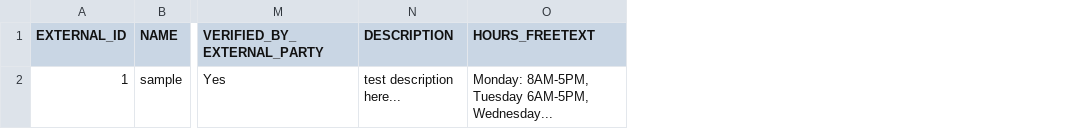
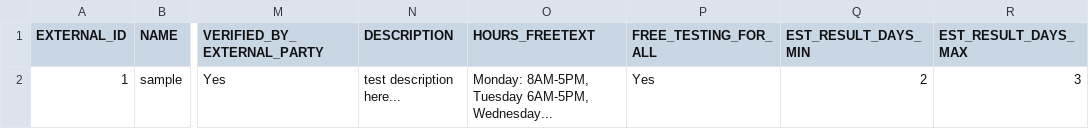
Before and after one commit to Scalabull/get-tested-covid19, a CSV file: src/data_pipeline/data/basic_15col_sample.csv, drawn as a sheet; only a part is shown, gaps mark what is left out; the diff names each change by its address in the sheet, - before the commit and + after, or states it on an @@ line.

Commit message:
new columns for billing and result turnaround time added to data import process.

```diff
--- a/src/data_pipeline/data/basic_15col_sample.csv
+++ b/src/data_pipeline/data/basic_15col_sample.csv
+column P (FREE_TESTING_FOR_ALL), row 2: Yes
+column Q (EST_RESULT_DAYS_MIN), row 2: 2
+column R (EST_RESULT_DAYS_MAX), row 2: 3
```
Also changed, not shown: 5 other files.
